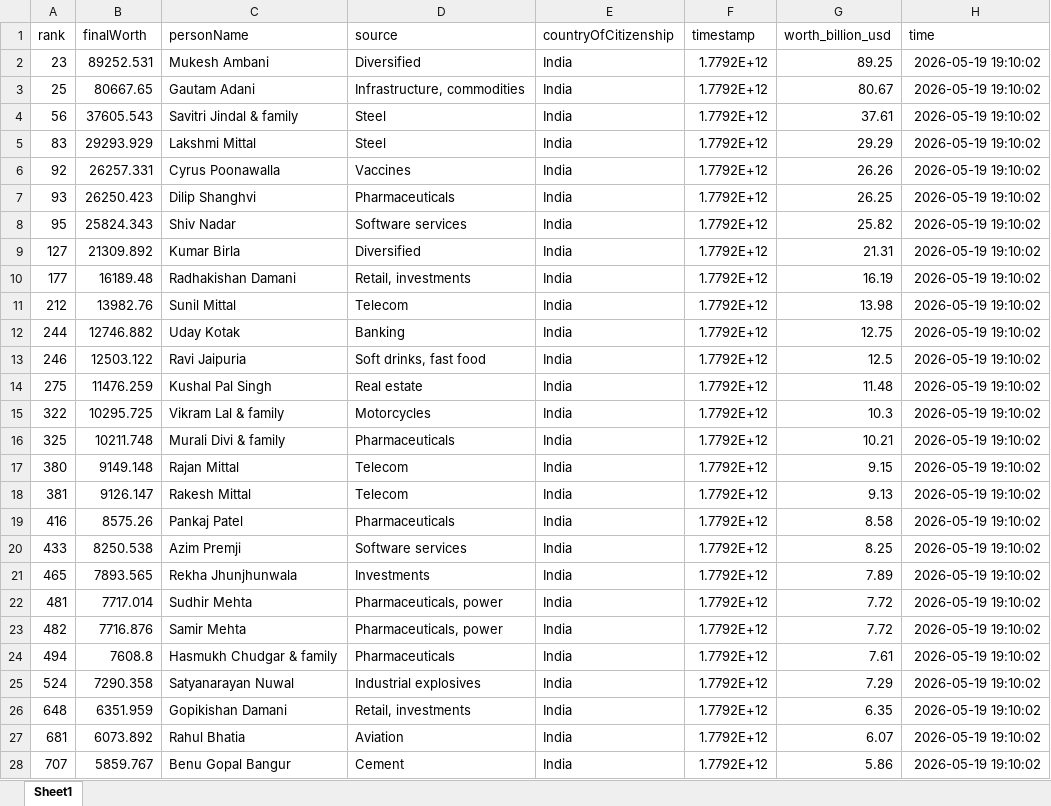
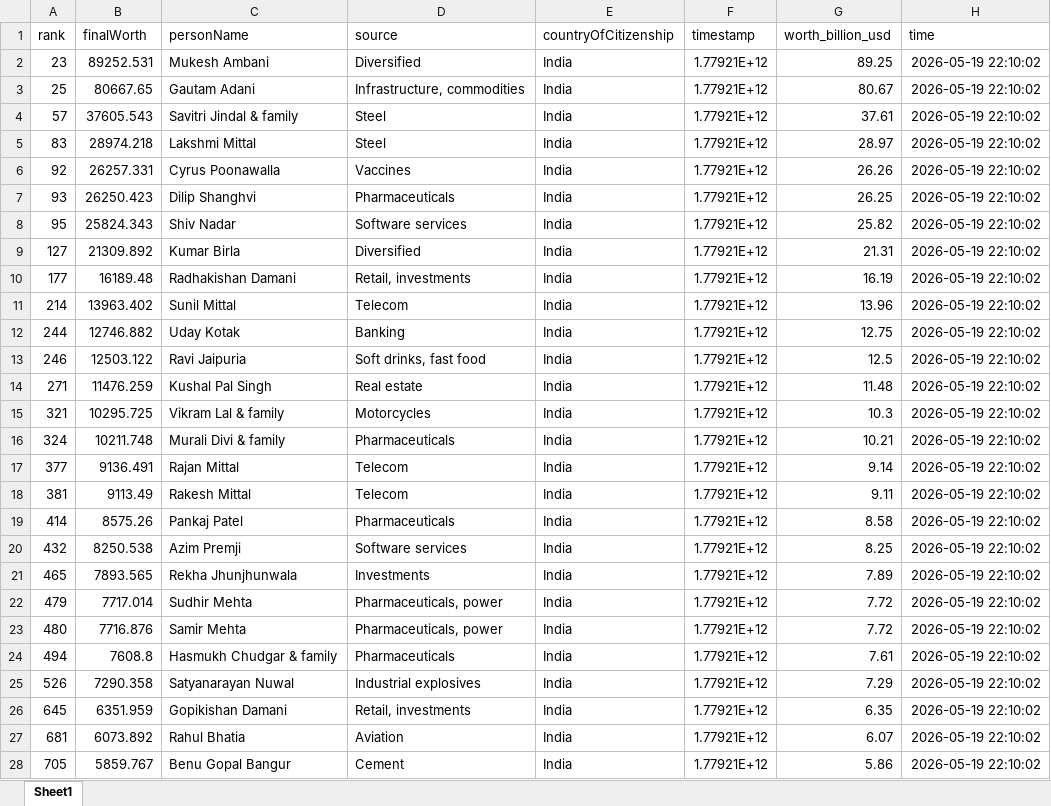
Before and after one commit to siddadel/pari-forbes, an Excel workbook: latest.xlsx, sheet Sheet1, drawn as a sheet; only a part is shown; values as stored, in another font and other column widths than the file's, no borders; the diff covers the shown part only; the diff names each change by its address in the sheet, - before the commit and + after, or states it on an @@ line.

```diff
--- a/latest.xlsx (sheet Sheet1)
+++ b/latest.xlsx (sheet Sheet1)
-F2:F28 (timestamp): 1.7792E+12
+F2:F28 (timestamp): 1.77921E+12
-H2:H28 (time): 2026-05-19 19:10:02
+H2:H28 (time): 2026-05-19 22:10:02
-A4 (rank): 56
+A4 (rank): 57
-B5 (finalWorth): 29293.929
+B5 (finalWorth): 28974.218
-G5 (worth_billion_usd): 29.29
+G5 (worth_billion_usd): 28.97
-A11 (rank): 212
+A11 (rank): 214
-B11 (finalWorth): 13982.76
+B11 (finalWorth): 13963.402
-G11 (worth_billion_usd): 13.98
+G11 (worth_billion_usd): 13.96
-A14 (rank): 275
+A14 (rank): 271
-A15 (rank): 322
+A15 (rank): 321
-A16 (rank): 325
+A16 (rank): 324
-A17 (rank): 380
+A17 (rank): 377
-B17 (finalWorth): 9149.148
+B17 (finalWorth): 9136.491
-G17 (worth_billion_usd): 9.15
+G17 (worth_billion_usd): 9.14
-B18 (finalWorth): 9126.147
+B18 (finalWorth): 9113.49
-G18 (worth_billion_usd): 9.13
+G18 (worth_billion_usd): 9.11
-A19 (rank): 416
+A19 (rank): 414
-A20 (rank): 433
+A20 (rank): 432
-A22 (rank): 481
+A22 (rank): 479
-A23 (rank): 482
+A23 (rank): 480
-A25 (rank): 524
+A25 (rank): 526
-A26 (rank): 648
+A26 (rank): 645
-A28 (rank): 707
+A28 (rank): 705
```
Also changed, not shown: 559 edited cells elsewhere in this sheet, 1 other file.
